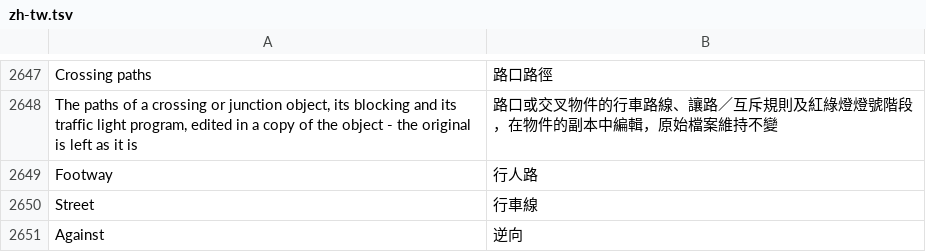
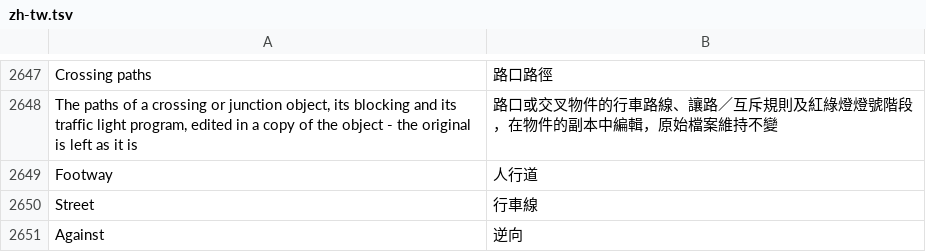
Before and after one commit to yumin278/openMapper, a TSV file: locales/zh-tw.tsv, drawn as a sheet; only a part is shown, gaps mark what is left out; the diff covers the shown part only.

```diff
--- a/locales/zh-tw.tsv
+++ b/locales/zh-tw.tsv
@@ -2648,3 +2648,3 @@ Crossing paths	路口路徑
 The paths of a crossing or junction object, its blocking and its traffic light program, edited in a copy of the object - the original is left as it is	路口或交叉物件的行車路線、讓路／互斥規則及紅綠燈燈號階段，在物件的副本中編輯，原始檔案維持不變
-Footway	行人路
+Footway	人行道
 Street	行車線
```
Also changed, not shown: 43 added rows elsewhere in this file, 25 other files.
